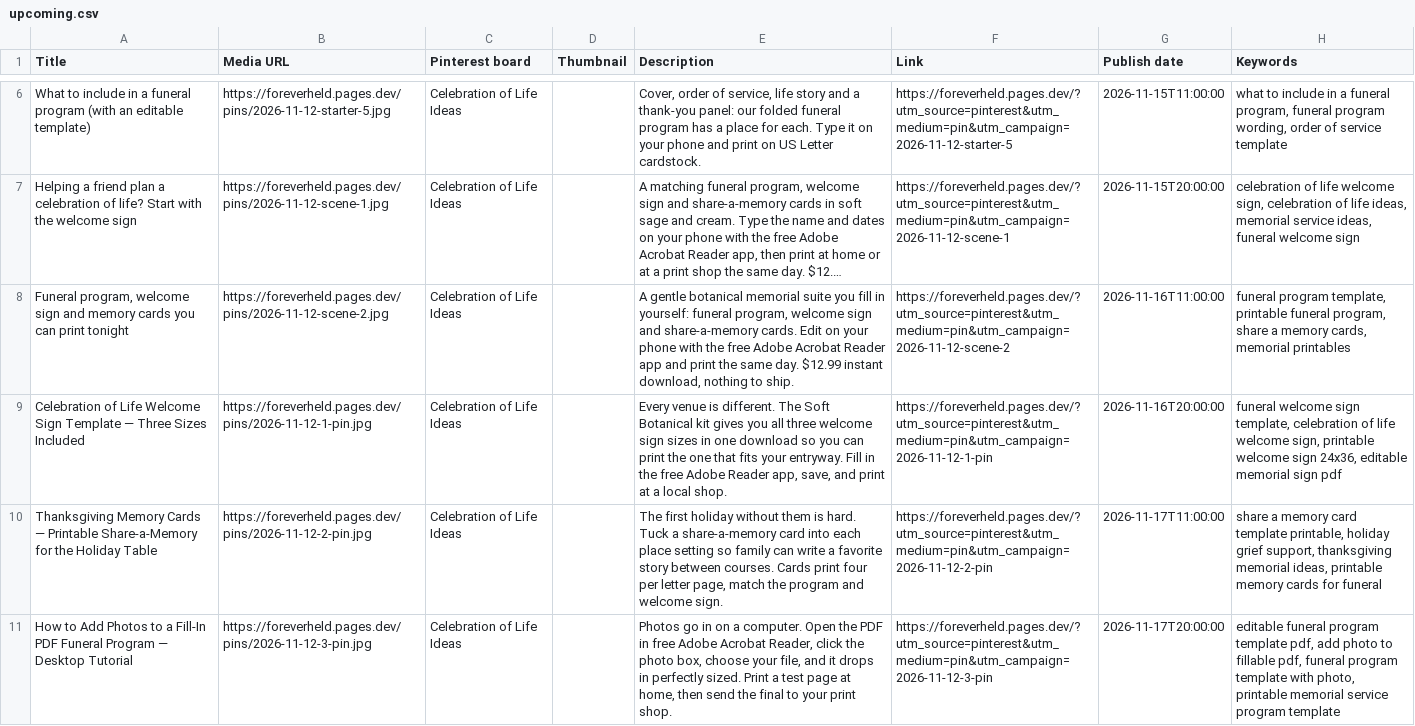
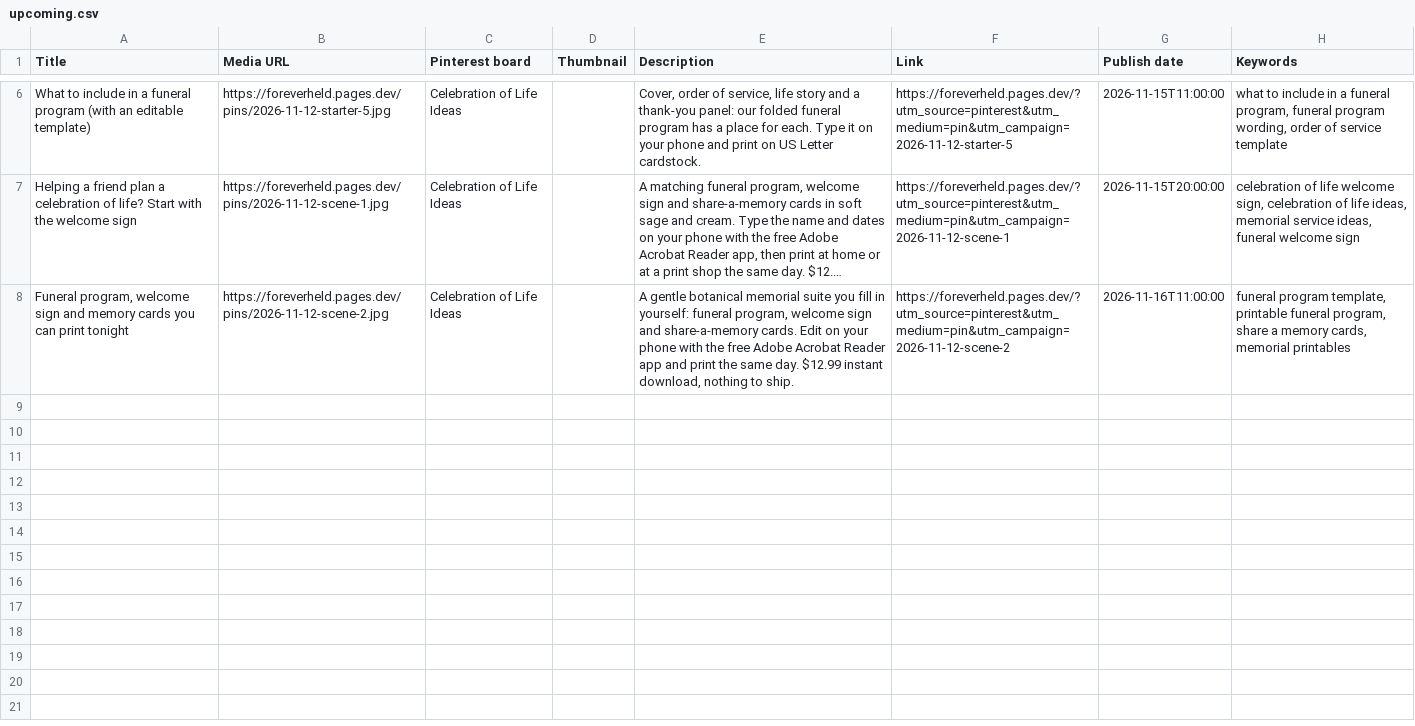
Before and after one commit to RecreationalViper/agent-hq, a CSV file: store/pins/upcoming.csv, drawn as a sheet; only a part is shown, gaps mark what is left out; long unchanged cells end in …; the diff names each change by its address in the sheet, - before the commit and + after, or states it on an @@ line.

```diff
--- a/store/pins/upcoming.csv
+++ b/store/pins/upcoming.csv
-row 9: Celebration of Life Welcome Sign Template — Three Sizes Included | https://foreverheld.pages.dev/pins/2026-11-12-1-pin.jpg | Celebration of Life Ideas |  | Every venue is different. The Soft Botanical kit gives you all three welcome sign sizes in one download so you can print the one that fits your entryway. Fill in the free Adobe Reader app, save, and print at a local shop. | https://foreverheld.pages.dev/?utm_source=pinterest&utm_medium=pin&utm_campaign=2026-11-12-1-pin | 2026-11-16T20:00:00 | funeral welcome sign template, celebration of life welcome sign, printable welcome sign 24x36, editable memorial sign pdf
-row 10: Thanksgiving Memory Cards — Printable Share-a-Memory for the Holiday Table | https://foreverheld.pages.dev/pins/2026-11-12-2-pin.jpg | Celebration of Life Ideas |  | The first holiday without them is hard. Tuck a share-a-memory card into each place setting so family can write a favorite story between courses. Cards print four per letter page, match the program and welcome sign. | https://foreverheld.pages.dev/?utm_source=pinterest&utm_medium=pin&utm_campaign=2026-11-12-2-pin | 2026-11-17T11:00:00 | share a memory card template printable, holiday grief support, thanksgiving memorial ideas, printable memory cards for funeral
-row 11: How to Add Photos to a Fill-In PDF Funeral Program — Desktop Tutorial | https://foreverheld.pages.dev/pins/2026-11-12-3-pin.jpg | Celebration of Life Ideas |  | Photos go in on a computer. Open the PDF in free Adobe Acrobat Reader, click the photo box, choose your file, and it drops in perfectly sized. Print a test page at home, then send the final to your print shop. | https://foreverheld.pages.dev/?utm_source=pinterest&utm_medium=pin&utm_campaign=2026-11-12-3-pin | 2026-11-17T20:00:00 | editable funeral program template pdf, add photo to fillable pdf, funeral program template with photo, printable memorial service program template
```
Also changed, not shown: 6 other files.
